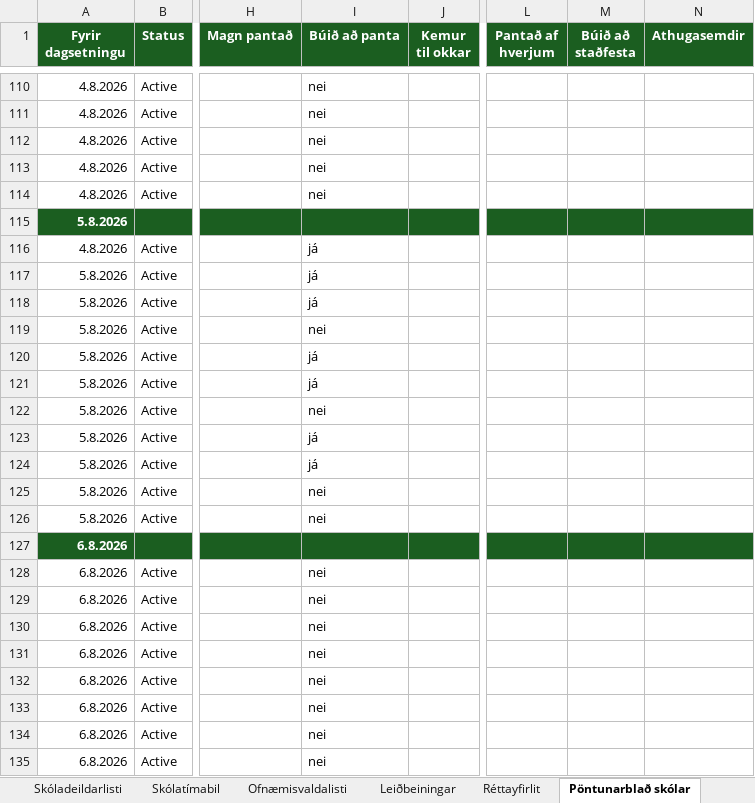
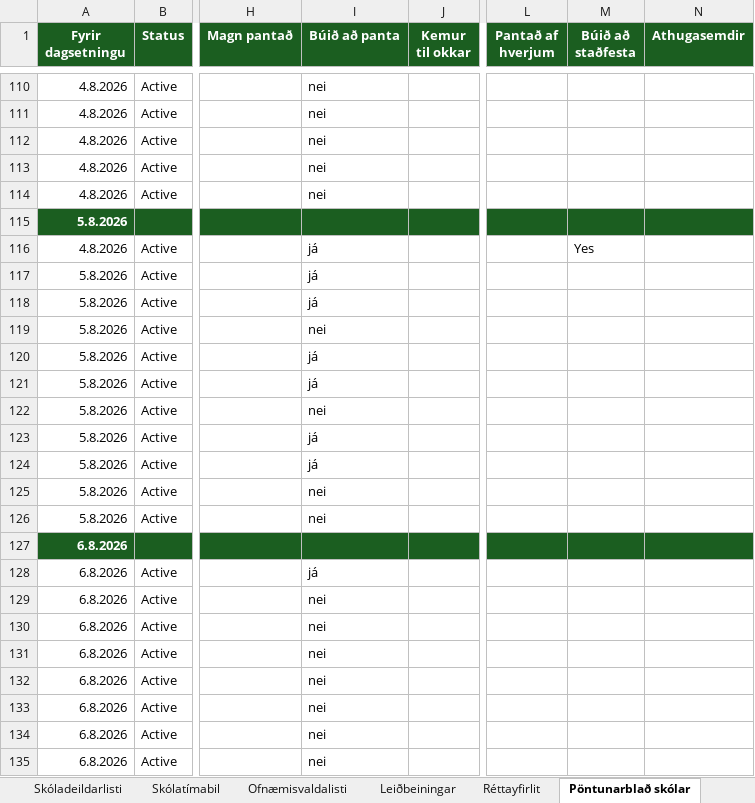
Before and after one commit to JohnBond87/matarstund, an Excel workbook: Matsedill.xlsx, sheet Pöntunarblað skólar, drawn as a sheet; only a part is shown, gaps mark what is left out; values as stored, in another font and other column widths than the file's, no borders; conditional formats not drawn; the diff names each change by its address in the sheet, - before the commit and + after, or states it on an @@ line.

Commit message:
Uppfærsla matseðils

```diff
--- a/Matsedill.xlsx (sheet Pöntunarblað skólar)
+++ b/Matsedill.xlsx (sheet Pöntunarblað skólar)
-M116 (Búið að staðfesta): (empty)
+M116 (Búið að staðfesta): Yes
-I128 (Búið að panta): nei
+I128 (Búið að panta): já
```
